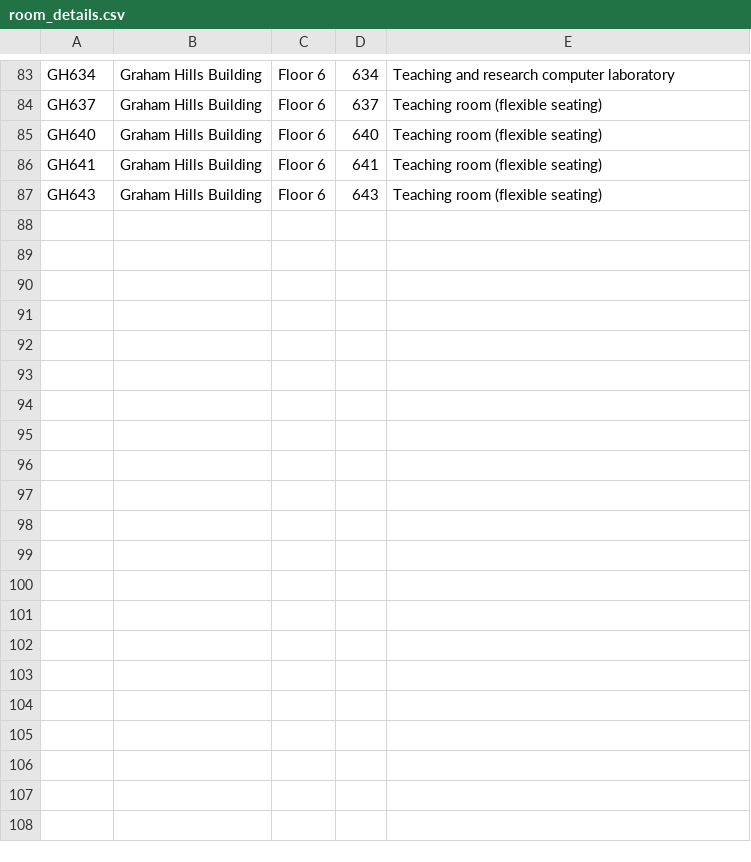
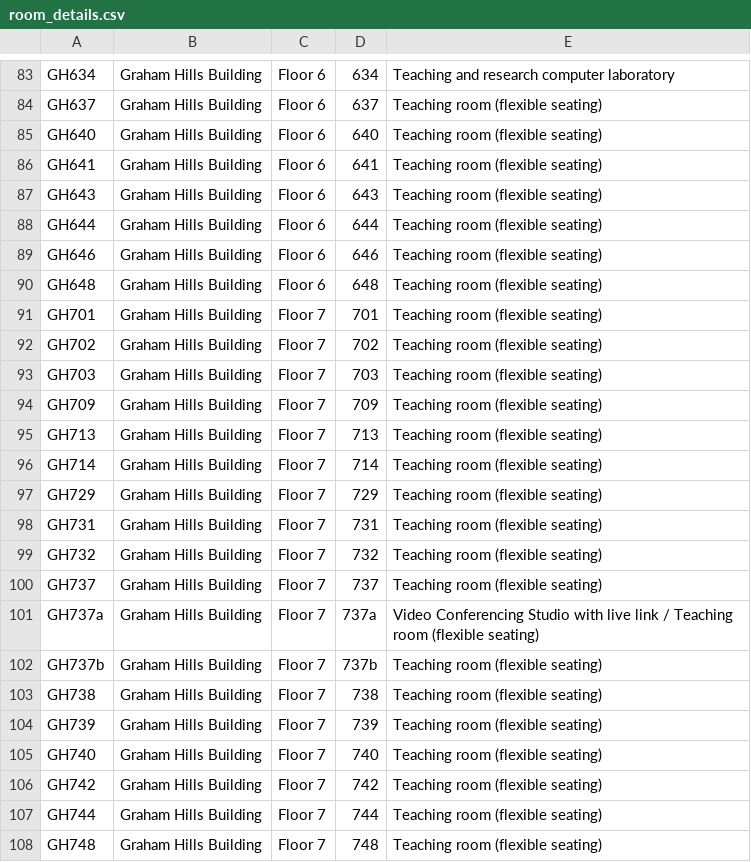
Before and after one commit to JonahMcN/StrathRooms.github.io, a CSV file: data/room_details.csv, drawn as a sheet; only a part is shown, gaps mark what is left out; the diff names each change by its address in the sheet, - before the commit and + after, or states it on an @@ line.

```diff
--- a/data/room_details.csv
+++ b/data/room_details.csv
+row 88: GH644 | Graham Hills Building | Floor 6 | 644 | Teaching room (flexible seating)
+row 89: GH646 | Graham Hills Building | Floor 6 | 646 | Teaching room (flexible seating)
+row 90: GH648 | Graham Hills Building | Floor 6 | 648 | Teaching room (flexible seating)
+row 91: GH701 | Graham Hills Building | Floor 7 | 701 | Teaching room (flexible seating)
+row 92: GH702 | Graham Hills Building | Floor 7 | 702 | Teaching room (flexible seating)
+row 93: GH703 | Graham Hills Building | Floor 7 | 703 | Teaching room (flexible seating)
+row 94: GH709 | Graham Hills Building | Floor 7 | 709 | Teaching room (flexible seating)
+row 95: GH713 | Graham Hills Building | Floor 7 | 713 | Teaching room (flexible seating)
+row 96: GH714 | Graham Hills Building | Floor 7 | 714 | Teaching room (flexible seating)
+row 97: GH729 | Graham Hills Building | Floor 7 | 729 | Teaching room (flexible seating)
+row 98: GH731 | Graham Hills Building | Floor 7 | 731 | Teaching room (flexible seating)
+row 99: GH732 | Graham Hills Building | Floor 7 | 732 | Teaching room (flexible seating)
+row 100: GH737 | Graham Hills Building | Floor 7 | 737 | Teaching room (flexible seating)
+row 101: GH737a | Graham Hills Building | Floor 7 | 737a | Video Conferencing Studio with live link / Teaching room (flexible seating)
+row 102: GH737b | Graham Hills Building | Floor 7 | 737b | Teaching room (flexible seating)
+row 103: GH738 | Graham Hills Building | Floor 7 | 738 | Teaching room (flexible seating)
+row 104: GH739 | Graham Hills Building | Floor 7 | 739 | Teaching room (flexible seating)
+row 105: GH740 | Graham Hills Building | Floor 7 | 740 | Teaching room (flexible seating)
+row 106: GH742 | Graham Hills Building | Floor 7 | 742 | Teaching room (flexible seating)
+row 107: GH744 | Graham Hills Building | Floor 7 | 744 | Teaching room (flexible seating)
+row 108: GH748 | Graham Hills Building | Floor 7 | 748 | Teaching room (flexible seating)
```
Also changed, not shown: data/empty_bookings.csv, data/room_bookings.csv.
